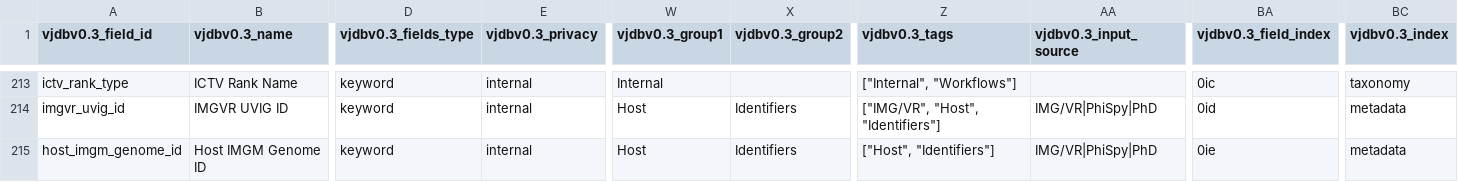
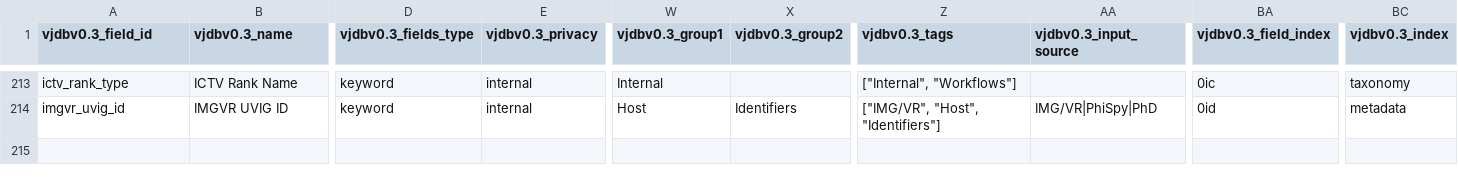
Before and after one commit to VirJenDB/virjendb_metadata, a TSV file: raw_files/VJDB_catalogue.tsv, drawn as a sheet; only a part is shown, gaps mark what is left out; rows hold the shown columns only; the diff names each change by its address in the sheet, - before the commit and + after, or states it on an @@ line.

```diff
--- a/raw_files/VJDB_catalogue.tsv
+++ b/raw_files/VJDB_catalogue.tsv
-row 215: host_imgm_genome_id | Host IMGM Genome ID | keyword | internal | Host | Identifiers | ["Host", "Identifiers"] | IMG/VR|PhiSpy|PhD | 0ie | metadata
```
Also changed, not shown: raw_files/DB_Scheme.tsv, raw_files/Frontend.tsv, 2 other files.
